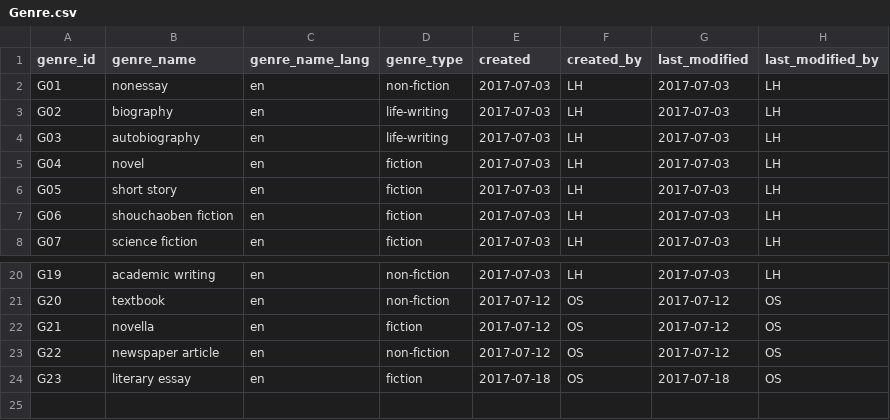
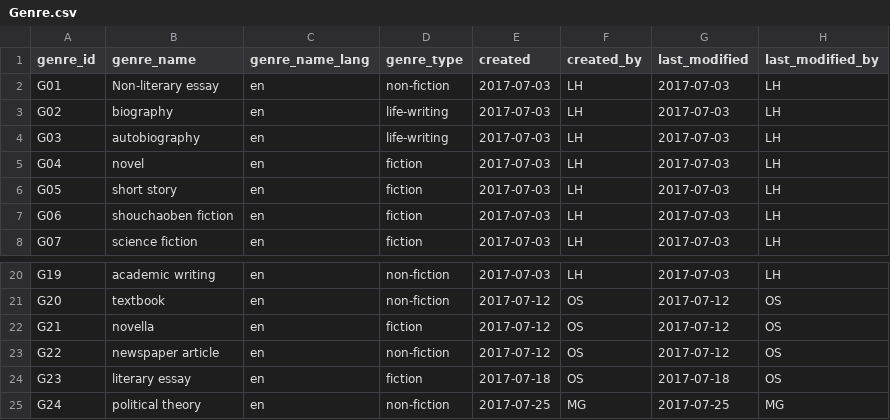
Before and after one commit to readchina/ReadAct, a CSV file: data/Genre.csv, drawn as a sheet; only a part is shown, gaps mark what is left out.

Commit message:
Entries for Milovan Djilas
added genre "political theory"

```diff
--- a/data/Genre.csv
+++ b/data/Genre.csv
@@ -1,3 +1,3 @@
 genre_id,genre_name,genre_name_lang,genre_type,created,created_by,last_modified,last_modified_by
-G01,nonessay,en,non-fiction,2017-07-03,LH,2017-07-03,LH
+G01,Non-literary essay,en,non-fiction,2017-07-03,LH,2017-07-03,LH
 G02,biography,en,life-writing,2017-07-03,LH,2017-07-03,LH
@@ -24 +24,2 @@ G22,newspaper article,en,non-fiction,2017-07-12,OS,2017-07-12,OS
 G23,literary essay,en,fiction,2017-07-18,OS,2017-07-18,OS
+G24,political theory,en,non-fiction,2017-07-25,MG,2017-07-25,MG
```
Also changed, not shown: data/Act.csv, data/IsoLangCode.csv, 2 other files.
